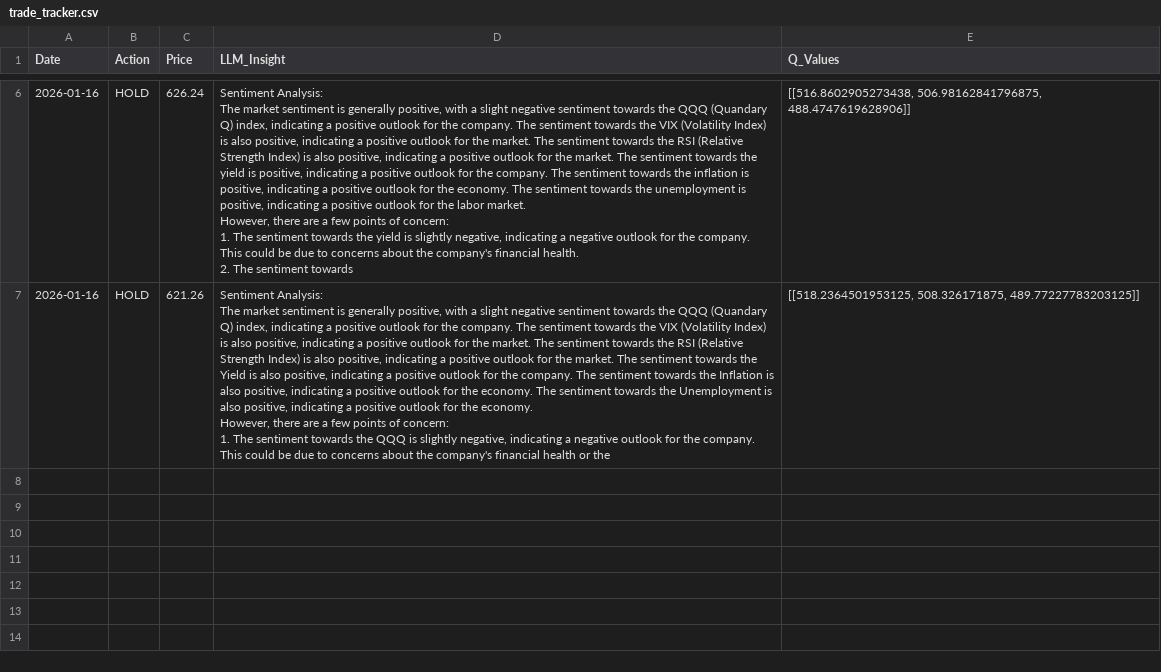
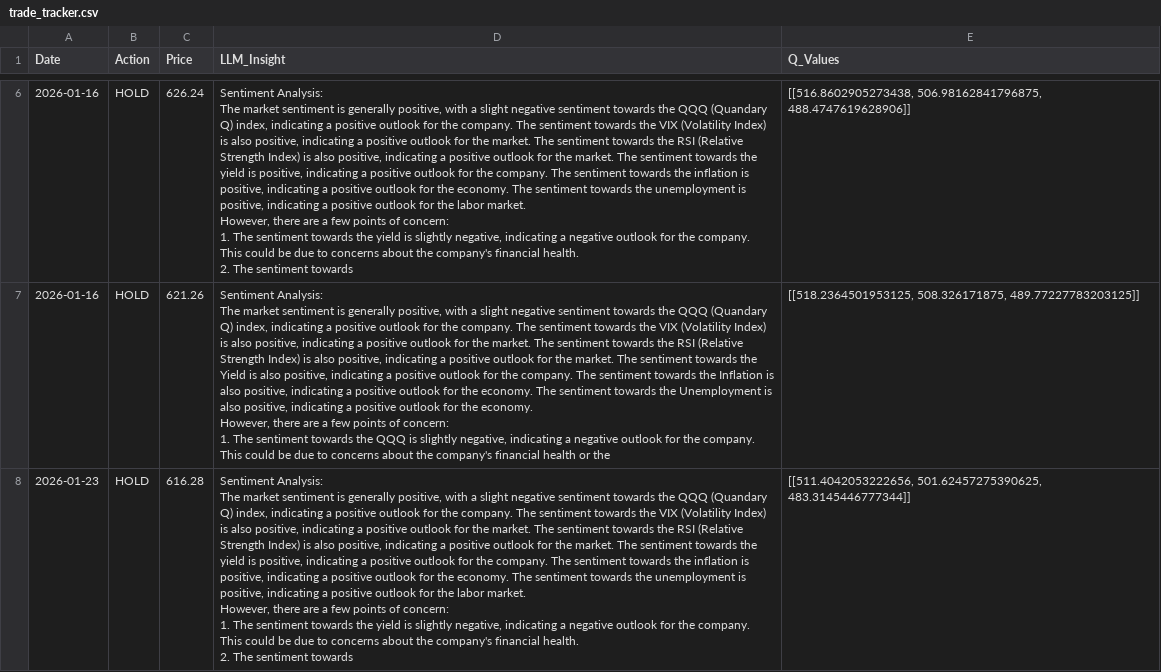
Before and after one commit to ivy-jiang/deepseek-explore, a CSV file: trade_tracker.csv, drawn as a sheet; only a part is shown, gaps mark what is left out; ↵ is a line break in a cell; the diff names each change by its address in the sheet, - before the commit and + after, or states it on an @@ line.

Commit message:
Update market data and trade tracker for week ending 2026-01-23

```diff
--- a/trade_tracker.csv
+++ b/trade_tracker.csv
+row 8: 2026-01-23 | HOLD | 616.28 | Sentiment Analysis: ↵ The market sentiment is generally positive, with a slight negative sentiment towards the QQQ (Quandary Q) index, indicating a positive outlook for the company. The sentiment towards the VIX (Volatility Index) is also positive, indicating a positive outlook for the market. The sentiment towards the RSI (Relative Strength Index) is also positive, indicating a positive outlook for the market. The sentiment towards the yield is positive, indicating a positive outlook for the company. The sentiment towards the inflation is positive, indicating a positive outlook for the economy. The sentiment towards the unemployment is positive, indicating a positive outlook for the labor market. ↵ However, there are a few points of concern: ↵ 1. The sentiment towards the yield is slightly negative, indicating a negative outlook for the company. This could be due to concerns about the company's financial health. ↵ 2. The sentiment towards | [[511.4042053222656, 501.62457275390625, 483.3145446777344]]
```
Also changed, not shown: market_data.csv.
